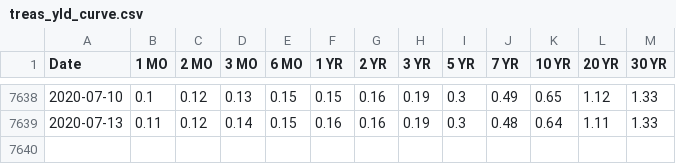
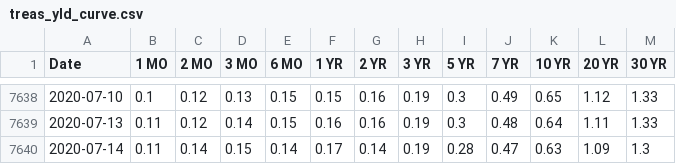
Before and after one commit to gfisherjr/Market_Indicator_Machine_Learning, a CSV file: Dev/Gary/quandl_data/treas_yld_curve.csv, drawn as a sheet; only a part is shown, gaps mark what is left out.

```diff
--- a/Dev/Gary/quandl_data/treas_yld_curve.csv
+++ b/Dev/Gary/quandl_data/treas_yld_curve.csv
@@ -7639 +7639,2 @@ Date,1 MO,2 MO,3 MO,6 MO,1 YR,2 YR,3 YR,5 YR,7 YR,10 YR,20 YR,30 YR
 2020-07-13,0.11,0.12,0.14,0.15,0.16,0.16,0.19,0.3,0.48,0.64,1.11,1.33
+2020-07-14,0.11,0.14,0.15,0.14,0.17,0.14,0.19,0.28,0.47,0.63,1.09,1.3
```
Also changed, not shown: Dev/Gary/quandl_data/sp500_2m.csv, Dev/Gary/quandl_data/ted_spread.csv, 1 other file.
